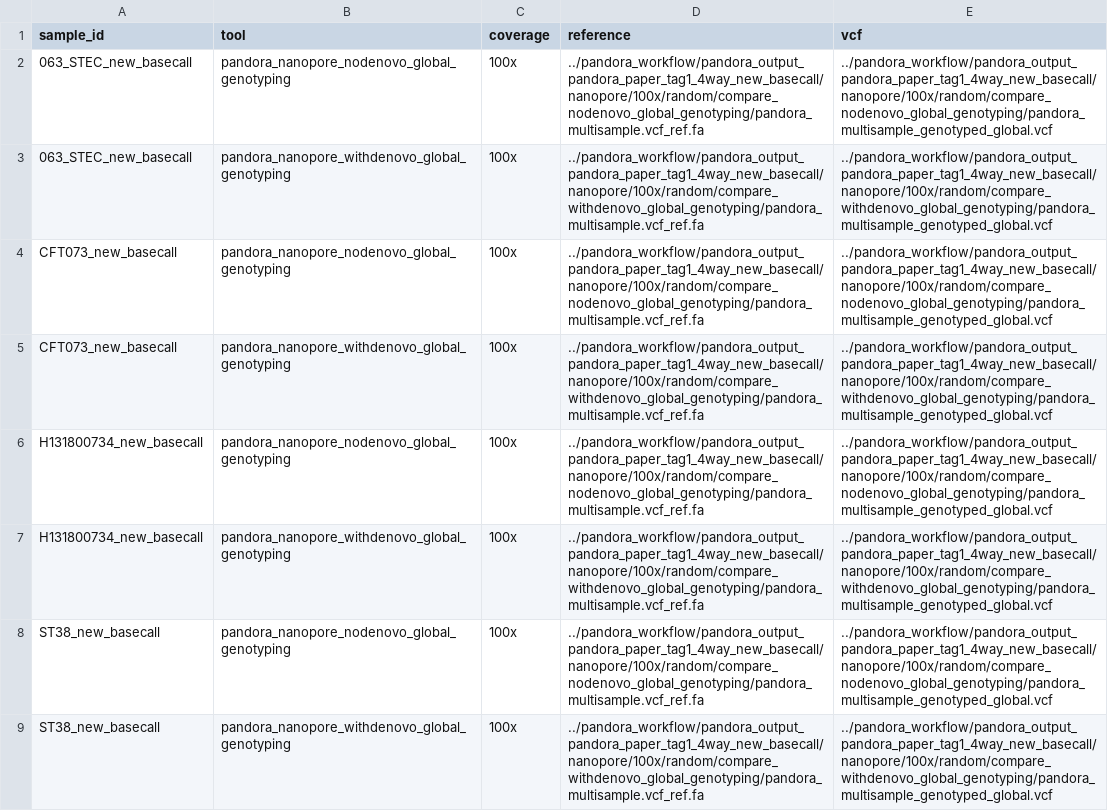
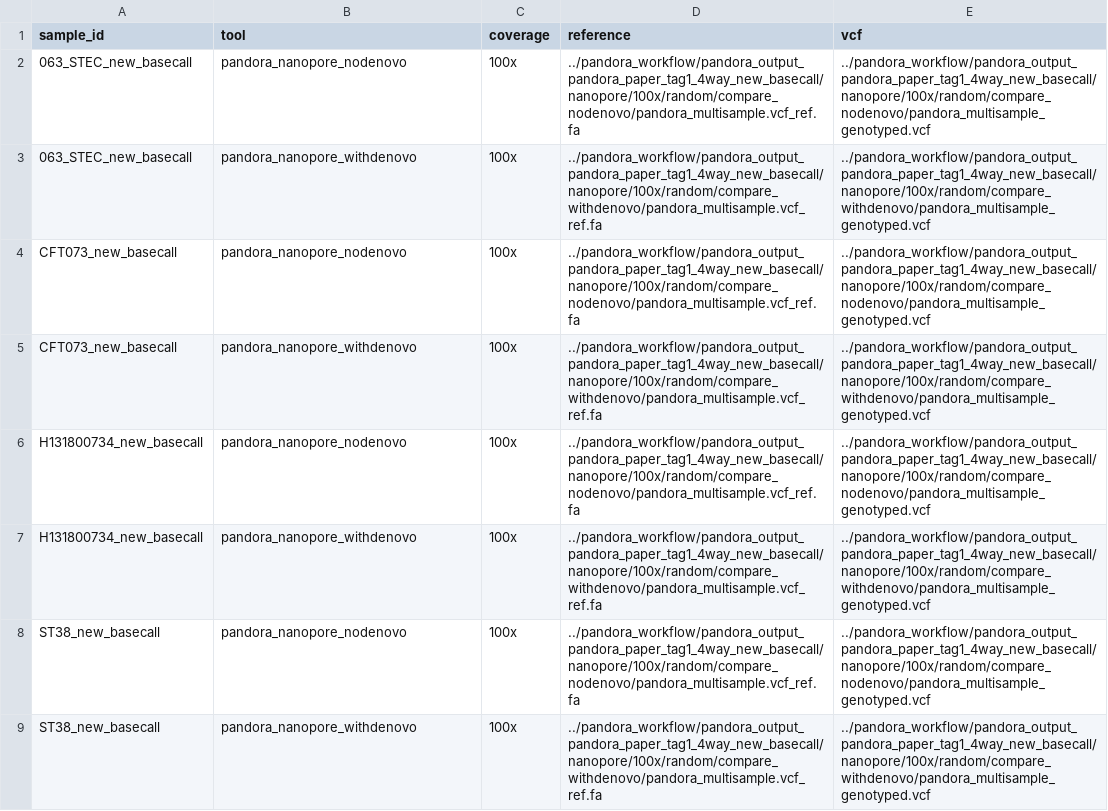
Before and after one commit to leoisl/pandora_paper_roc, a CSV file: metadata/variant_calls_pandora_paper_tag1.4way_new_basecall.csv, drawn as a sheet; the diff names each change by its address in the sheet, - before the commit and + after, or states it on an @@ line.

Commit message:
Updating metadata files to use the filepaths from the latest pandora workflow pipeline

```diff
--- a/metadata/variant_calls_pandora_paper_tag1.4way_new_basecall.csv
+++ b/metadata/variant_calls_pandora_paper_tag1.4way_new_basecall.csv
-B2 (tool): pandora_nanopore_nodenovo_global_genotyping
+B2 (tool): pandora_nanopore_nodenovo
-D2 (reference): ../pandora_workflow/pandora_output_pandora_paper_tag1_4way_new_basecall/nanopore/100x/random/compare_nodenovo_global_genotyping/pandora_multisample.vcf_ref.fa
+D2 (reference): ../pandora_workflow/pandora_output_pandora_paper_tag1_4way_new_basecall/nanopore/100x/random/compare_nodenovo/pandora_multisample.vcf_ref.fa
-E2 (vcf): ../pandora_workflow/pandora_output_pandora_paper_tag1_4way_new_basecall/nanopore/100x/random/compare_nodenovo_global_genotyping/pandora_multisample_genotyped_global.vcf
+E2 (vcf): ../pandora_workflow/pandora_output_pandora_paper_tag1_4way_new_basecall/nanopore/100x/random/compare_nodenovo/pandora_multisample_genotyped.vcf
-B3 (tool): pandora_nanopore_withdenovo_global_genotyping
+B3 (tool): pandora_nanopore_withdenovo
-D3 (reference): ../pandora_workflow/pandora_output_pandora_paper_tag1_4way_new_basecall/nanopore/100x/random/compare_withdenovo_global_genotyping/pandora_multisample.vcf_ref.fa
+D3 (reference): ../pandora_workflow/pandora_output_pandora_paper_tag1_4way_new_basecall/nanopore/100x/random/compare_withdenovo/pandora_multisample.vcf_ref.fa
-E3 (vcf): ../pandora_workflow/pandora_output_pandora_paper_tag1_4way_new_basecall/nanopore/100x/random/compare_withdenovo_global_genotyping/pandora_multisample_genotyped_global.vcf
+E3 (vcf): ../pandora_workflow/pandora_output_pandora_paper_tag1_4way_new_basecall/nanopore/100x/random/compare_withdenovo/pandora_multisample_genotyped.vcf
-B4 (tool): pandora_nanopore_nodenovo_global_genotyping
+B4 (tool): pandora_nanopore_nodenovo
-D4 (reference): ../pandora_workflow/pandora_output_pandora_paper_tag1_4way_new_basecall/nanopore/100x/random/compare_nodenovo_global_genotyping/pandora_multisample.vcf_ref.fa
+D4 (reference): ../pandora_workflow/pandora_output_pandora_paper_tag1_4way_new_basecall/nanopore/100x/random/compare_nodenovo/pandora_multisample.vcf_ref.fa
-E4 (vcf): ../pandora_workflow/pandora_output_pandora_paper_tag1_4way_new_basecall/nanopore/100x/random/compare_nodenovo_global_genotyping/pandora_multisample_genotyped_global.vcf
+E4 (vcf): ../pandora_workflow/pandora_output_pandora_paper_tag1_4way_new_basecall/nanopore/100x/random/compare_nodenovo/pandora_multisample_genotyped.vcf
-B5 (tool): pandora_nanopore_withdenovo_global_genotyping
+B5 (tool): pandora_nanopore_withdenovo
-D5 (reference): ../pandora_workflow/pandora_output_pandora_paper_tag1_4way_new_basecall/nanopore/100x/random/compare_withdenovo_global_genotyping/pandora_multisample.vcf_ref.fa
+D5 (reference): ../pandora_workflow/pandora_output_pandora_paper_tag1_4way_new_basecall/nanopore/100x/random/compare_withdenovo/pandora_multisample.vcf_ref.fa
-E5 (vcf): ../pandora_workflow/pandora_output_pandora_paper_tag1_4way_new_basecall/nanopore/100x/random/compare_withdenovo_global_genotyping/pandora_multisample_genotyped_global.vcf
+E5 (vcf): ../pandora_workflow/pandora_output_pandora_paper_tag1_4way_new_basecall/nanopore/100x/random/compare_withdenovo/pandora_multisample_genotyped.vcf
-B6 (tool): pandora_nanopore_nodenovo_global_genotyping
+B6 (tool): pandora_nanopore_nodenovo
-D6 (reference): ../pandora_workflow/pandora_output_pandora_paper_tag1_4way_new_basecall/nanopore/100x/random/compare_nodenovo_global_genotyping/pandora_multisample.vcf_ref.fa
+D6 (reference): ../pandora_workflow/pandora_output_pandora_paper_tag1_4way_new_basecall/nanopore/100x/random/compare_nodenovo/pandora_multisample.vcf_ref.fa
-E6 (vcf): ../pandora_workflow/pandora_output_pandora_paper_tag1_4way_new_basecall/nanopore/100x/random/compare_nodenovo_global_genotyping/pandora_multisample_genotyped_global.vcf
+E6 (vcf): ../pandora_workflow/pandora_output_pandora_paper_tag1_4way_new_basecall/nanopore/100x/random/compare_nodenovo/pandora_multisample_genotyped.vcf
-B7 (tool): pandora_nanopore_withdenovo_global_genotyping
+B7 (tool): pandora_nanopore_withdenovo
-D7 (reference): ../pandora_workflow/pandora_output_pandora_paper_tag1_4way_new_basecall/nanopore/100x/random/compare_withdenovo_global_genotyping/pandora_multisample.vcf_ref.fa
+D7 (reference): ../pandora_workflow/pandora_output_pandora_paper_tag1_4way_new_basecall/nanopore/100x/random/compare_withdenovo/pandora_multisample.vcf_ref.fa
-E7 (vcf): ../pandora_workflow/pandora_output_pandora_paper_tag1_4way_new_basecall/nanopore/100x/random/compare_withdenovo_global_genotyping/pandora_multisample_genotyped_global.vcf
+E7 (vcf): ../pandora_workflow/pandora_output_pandora_paper_tag1_4way_new_basecall/nanopore/100x/random/compare_withdenovo/pandora_multisample_genotyped.vcf
-B8 (tool): pandora_nanopore_nodenovo_global_genotyping
+B8 (tool): pandora_nanopore_nodenovo
-D8 (reference): ../pandora_workflow/pandora_output_pandora_paper_tag1_4way_new_basecall/nanopore/100x/random/compare_nodenovo_global_genotyping/pandora_multisample.vcf_ref.fa
+D8 (reference): ../pandora_workflow/pandora_output_pandora_paper_tag1_4way_new_basecall/nanopore/100x/random/compare_nodenovo/pandora_multisample.vcf_ref.fa
-E8 (vcf): ../pandora_workflow/pandora_output_pandora_paper_tag1_4way_new_basecall/nanopore/100x/random/compare_nodenovo_global_genotyping/pandora_multisample_genotyped_global.vcf
+E8 (vcf): ../pandora_workflow/pandora_output_pandora_paper_tag1_4way_new_basecall/nanopore/100x/random/compare_nodenovo/pandora_multisample_genotyped.vcf
-B9 (tool): pandora_nanopore_withdenovo_global_genotyping
+B9 (tool): pandora_nanopore_withdenovo
-D9 (reference): ../pandora_workflow/pandora_output_pandora_paper_tag1_4way_new_basecall/nanopore/100x/random/compare_withdenovo_global_genotyping/pandora_multisample.vcf_ref.fa
+D9 (reference): ../pandora_workflow/pandora_output_pandora_paper_tag1_4way_new_basecall/nanopore/100x/random/compare_withdenovo/pandora_multisample.vcf_ref.fa
-E9 (vcf): ../pandora_workflow/pandora_output_pandora_paper_tag1_4way_new_basecall/nanopore/100x/random/compare_withdenovo_global_genotyping/pandora_multisample_genotyped_global.vcf
+E9 (vcf): ../pandora_workflow/pandora_output_pandora_paper_tag1_4way_new_basecall/nanopore/100x/random/compare_withdenovo/pandora_multisample_genotyped.vcf
```
Also changed, not shown: metadata/variant_calls_pandora_paper_tag1.4way_old_basecall.csv, metadata/variant_calls_small.csv, 6 other files.
